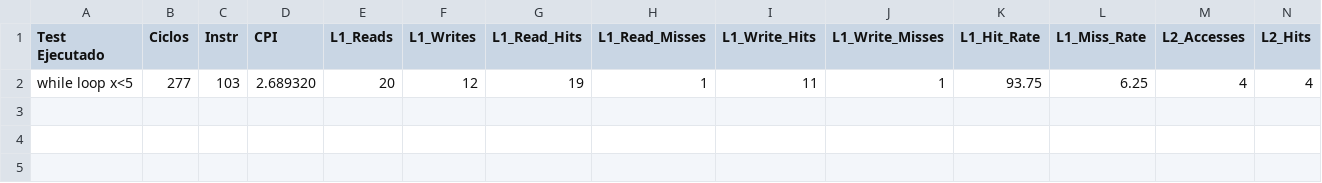
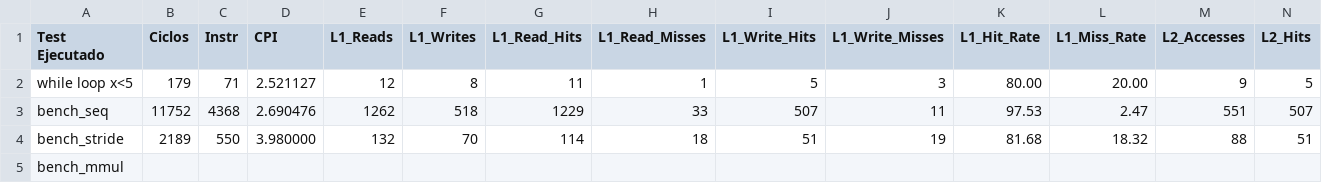
Before and after one commit to Fabbbri/myCEcraft, a CSV file: arqui/outputs/reports/results.csv, drawn as a sheet; only a part is shown; removed rows and columns are numbered as before the commit, all else as after; rows hold the shown columns only; the diff names each change by its address in the sheet, - before the commit and + after, or states it on an @@ line.

Commit message:
benchmark

```diff
--- a/arqui/outputs/reports/results.csv
+++ b/arqui/outputs/reports/results.csv
-row 2: while loop x<5 | 277 | 103 | 2.689320 | 20 | 12 | 19 | 1 | 11 | 1 | 93.75 | 6.25 | 4 | 4
+row 2: while loop x<5 | 179 | 71 | 2.521127 | 12 | 8 | 11 | 1 | 5 | 3 | 80.00 | 20.00 | 9 | 5
+row 3: bench_seq | 11752 | 4368 | 2.690476 | 1262 | 518 | 1229 | 33 | 507 | 11 | 97.53 | 2.47 | 551 | 507
+row 4: bench_stride | 2189 | 550 | 3.980000 | 132 | 70 | 114 | 18 | 51 | 19 | 81.68 | 18.32 | 88 | 51
+row 5: bench_mmul
```
Also changed, not shown: 22 other files.
